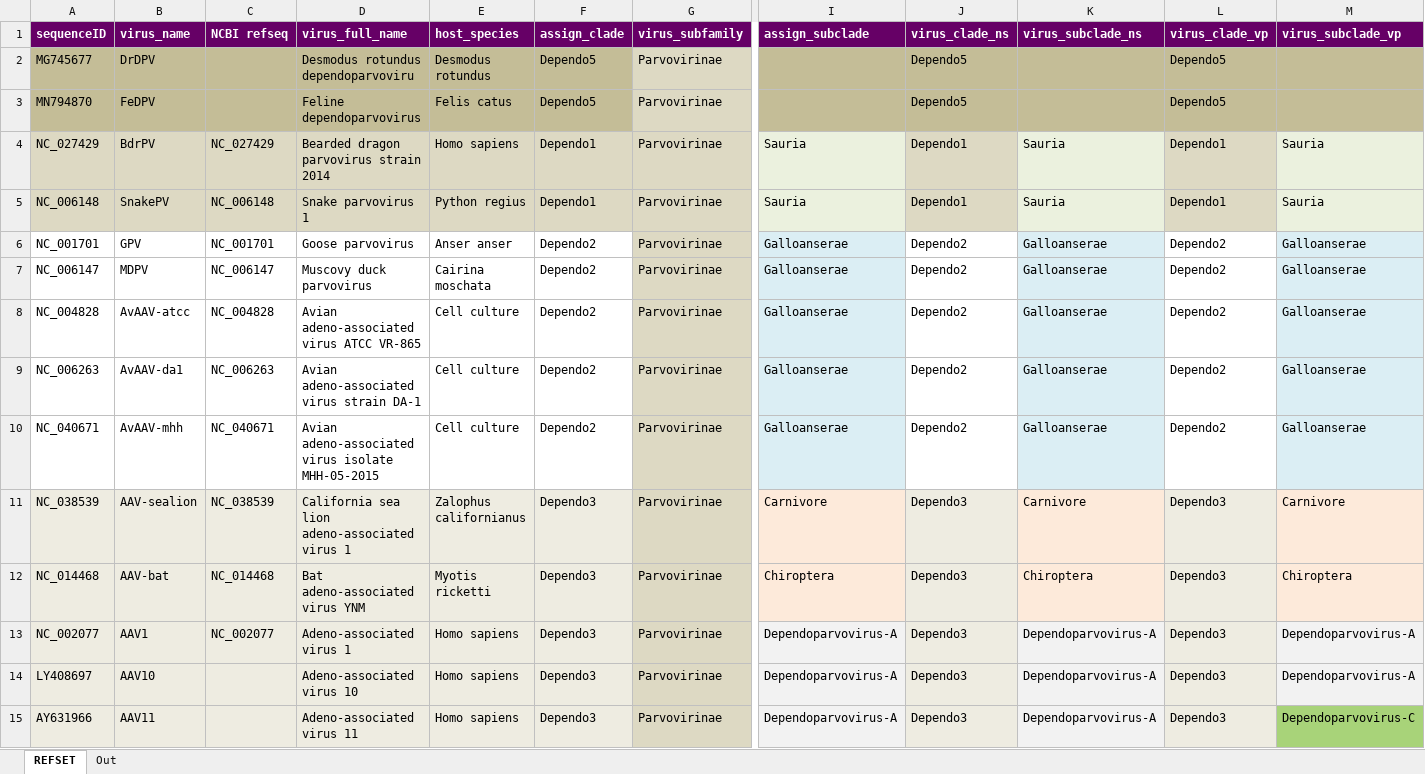
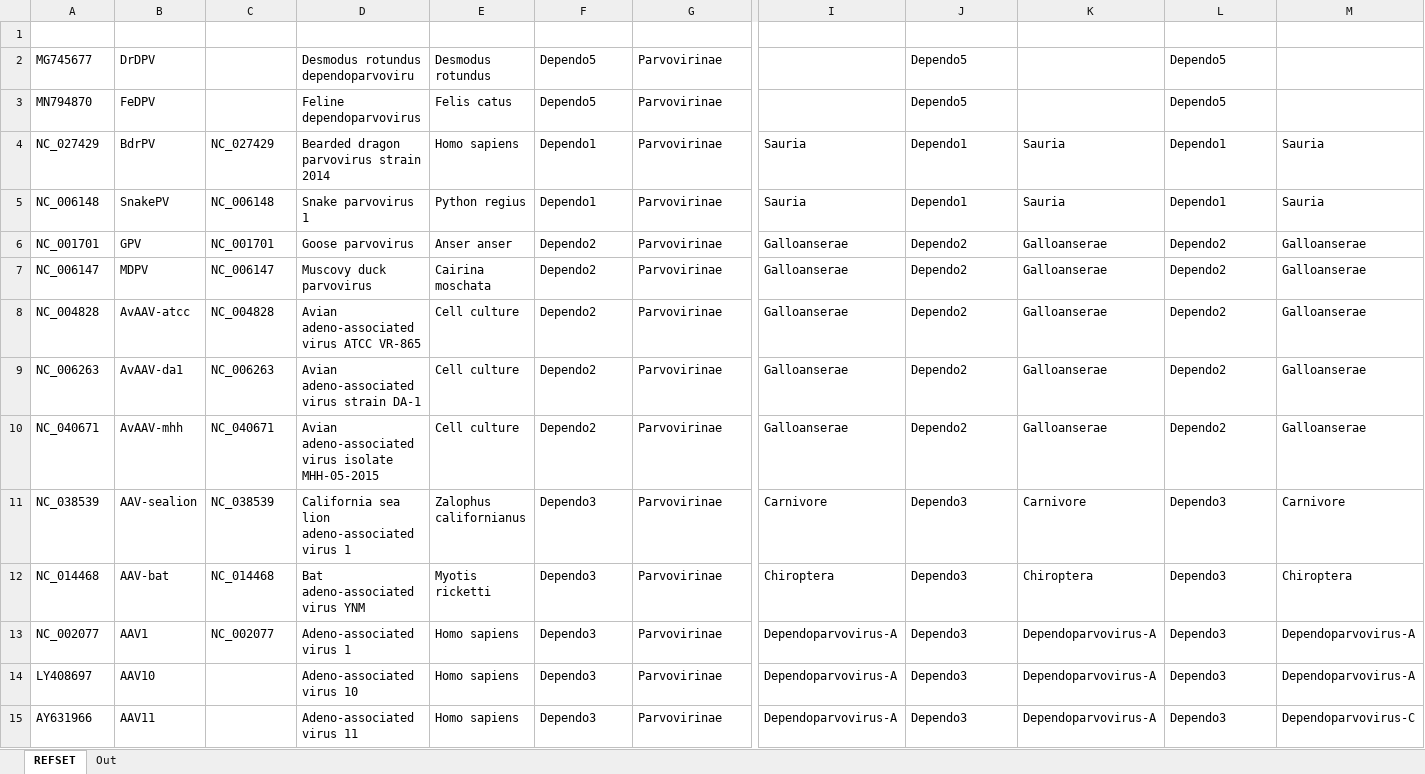
Before and after one commit to giffordlabcvr/Parvovirus-GLUE, an Excel workbook: tabular/genus/dependo-refseqs-side-data.xlsx, sheet REFSET, drawn as a sheet; only a part is shown, gaps mark what is left out; values as stored, in another font and other column widths than the file's, no borders; table styles not drawn; the diff covers the shown part only; the diff names each change by its address in the sheet, - before the commit and + after, or states it on an @@ line.

Commit message:
Table formatting

```diff
--- a/tabular/genus/dependo-refseqs-side-data.xlsx (sheet REFSET)
+++ b/tabular/genus/dependo-refseqs-side-data.xlsx (sheet REFSET)
-A1:M1 fill: #660066
+A1:M1 fill: none
-A2:F3 fill: #C4BD97
+A2:F3 fill: none
-G2:G3 fill: #DDD9C3
+G2:G3 fill: none
-I2:M3 fill: #C4BD97
+I2:M3 fill: none
-A4:G5 fill: #DDD9C3
+A4:G5 fill: none
-I4:I5 fill: #EBF1DE
+I4:I5 fill: none
-J4:J5 fill: #DDD9C3
+J4:J5 fill: none
-K4:K5 fill: #EBF1DE
+K4:K5 fill: none
-L4:L5 fill: #DDD9C3
+L4:L5 fill: none
-M4:M5 fill: #EBF1DE
+M4:M5 fill: none
-G6:G15 fill: #DDD9C3
+G6:G15 fill: none
-I6:I10 fill: #DBEEF4
+I6:I10 fill: none
-K6:K10 fill: #DBEEF4
+K6:K10 fill: none
-M6:M10 fill: #DBEEF4
+M6:M10 fill: none
-A11:F15 fill: #EEECE1
+A11:F15 fill: none
-I11:I12 fill: #FDEADA
+I11:I12 fill: none
-J11:J15 fill: #EEECE1
+J11:J15 fill: none
-K11:K12 fill: #FDEADA
+K11:K12 fill: none
-L11:L15 fill: #EEECE1
+L11:L15 fill: none
-M11:M12 fill: #FDEADA
+M11:M12 fill: none
-I13:I15 fill: #F2F2F2
+I13:I15 fill: none
-K13:K15 fill: #F2F2F2
+K13:K15 fill: none
-M13:M14 fill: #F2F2F2
+M13:M14 fill: none
-M15 fill: #A8D379
+M15 fill: none
```
Also changed, not shown: cell formats elsewhere in this sheet, 10 other files.
